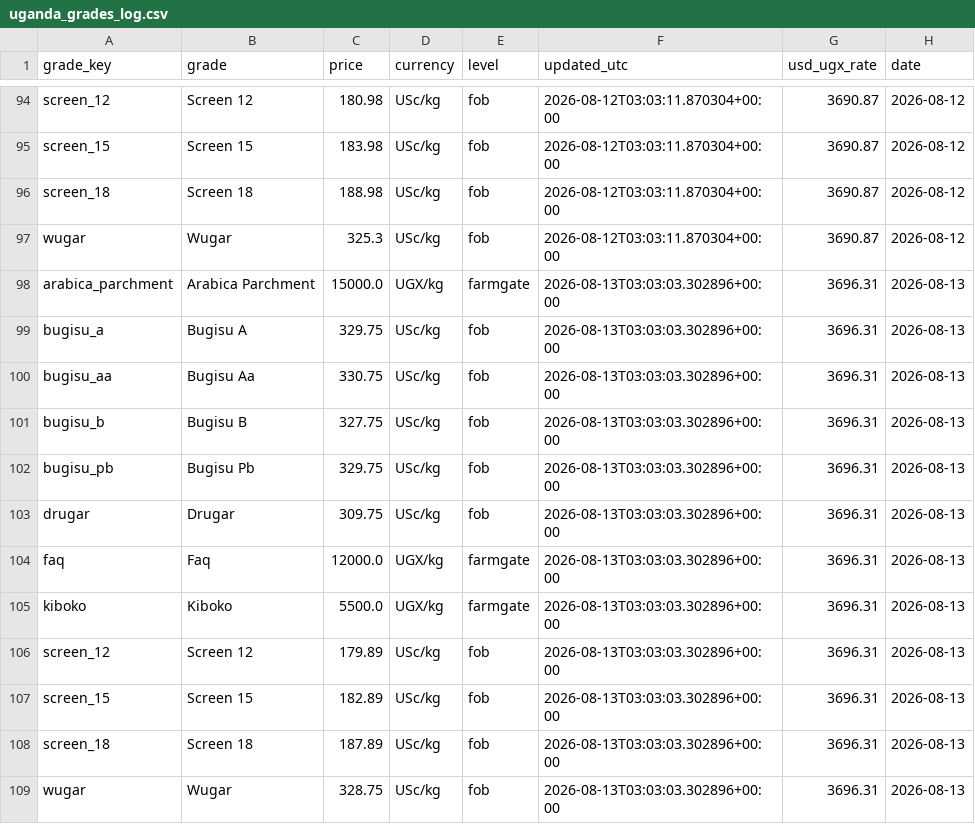
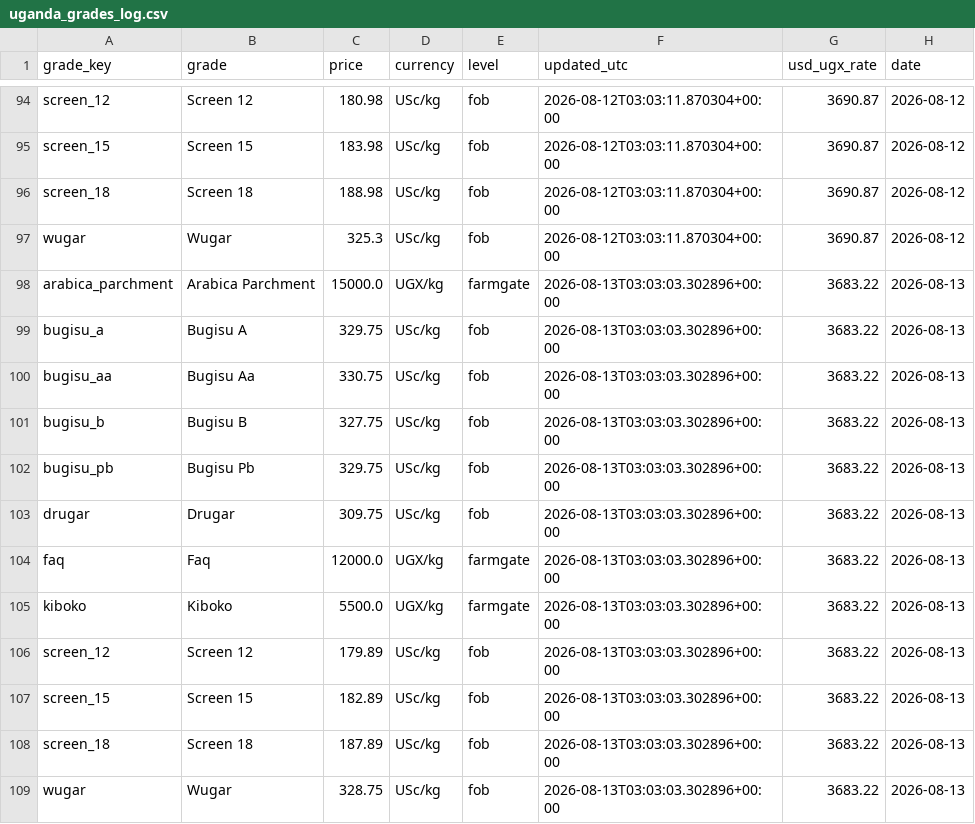
Before and after one commit to isamubas/coffee_price_predictor, a CSV file: data/processed/uganda_grades_log.csv, drawn as a sheet; only a part is shown, gaps mark what is left out.

```diff
--- a/data/processed/uganda_grades_log.csv
+++ b/data/processed/uganda_grades_log.csv
@@ -97,13 +97,13 @@ screen_18,Screen 18,188.98,USc/kg,fob,2026-08-12T03:03:11.870304+00:00,3690.87,2
 wugar,Wugar,325.3,USc/kg,fob,2026-08-12T03:03:11.870304+00:00,3690.87,2026-08-12
-arabica_parchment,Arabica Parchment,15000.0,UGX/kg,farmgate,2026-08-13T03:03:03.302896+00:00,3696.31,2026-08-13
-bugisu_a,Bugisu A,329.75,USc/kg,fob,2026-08-13T03:03:03.302896+00:00,3696.31,2026-08-13
-bugisu_aa,Bugisu Aa,330.75,USc/kg,fob,2026-08-13T03:03:03.302896+00:00,3696.31,2026-08-13
-bugisu_b,Bugisu B,327.75,USc/kg,fob,2026-08-13T03:03:03.302896+00:00,3696.31,2026-08-13
-bugisu_pb,Bugisu Pb,329.75,USc/kg,fob,2026-08-13T03:03:03.302896+00:00,3696.31,2026-08-13
-drugar,Drugar,309.75,USc/kg,fob,2026-08-13T03:03:03.302896+00:00,3696.31,2026-08-13
-faq,Faq,12000.0,UGX/kg,farmgate,2026-08-13T03:03:03.302896+00:00,3696.31,2026-08-13
-kiboko,Kiboko,5500.0,UGX/kg,farmgate,2026-08-13T03:03:03.302896+00:00,3696.31,2026-08-13
-screen_12,Screen 12,179.89,USc/kg,fob,2026-08-13T03:03:03.302896+00:00,3696.31,2026-08-13
-screen_15,Screen 15,182.89,USc/kg,fob,2026-08-13T03:03:03.302896+00:00,3696.31,2026-08-13
-screen_18,Screen 18,187.89,USc/kg,fob,2026-08-13T03:03:03.302896+00:00,3696.31,2026-08-13
-wugar,Wugar,328.75,USc/kg,fob,2026-08-13T03:03:03.302896+00:00,3696.31,2026-08-13
+arabica_parchment,Arabica Parchment,15000.0,UGX/kg,farmgate,2026-08-13T03:03:03.302896+00:00,3683.22,2026-08-13
+bugisu_a,Bugisu A,329.75,USc/kg,fob,2026-08-13T03:03:03.302896+00:00,3683.22,2026-08-13
+bugisu_aa,Bugisu Aa,330.75,USc/kg,fob,2026-08-13T03:03:03.302896+00:00,3683.22,2026-08-13
+bugisu_b,Bugisu B,327.75,USc/kg,fob,2026-08-13T03:03:03.302896+00:00,3683.22,2026-08-13
+bugisu_pb,Bugisu Pb,329.75,USc/kg,fob,2026-08-13T03:03:03.302896+00:00,3683.22,2026-08-13
+drugar,Drugar,309.75,USc/kg,fob,2026-08-13T03:03:03.302896+00:00,3683.22,2026-08-13
+faq,Faq,12000.0,UGX/kg,farmgate,2026-08-13T03:03:03.302896+00:00,3683.22,2026-08-13
+kiboko,Kiboko,5500.0,UGX/kg,farmgate,2026-08-13T03:03:03.302896+00:00,3683.22,2026-08-13
+screen_12,Screen 12,179.89,USc/kg,fob,2026-08-13T03:03:03.302896+00:00,3683.22,2026-08-13
+screen_15,Screen 15,182.89,USc/kg,fob,2026-08-13T03:03:03.302896+00:00,3683.22,2026-08-13
+screen_18,Screen 18,187.89,USc/kg,fob,2026-08-13T03:03:03.302896+00:00,3683.22,2026-08-13
+wugar,Wugar,328.75,USc/kg,fob,2026-08-13T03:03:03.302896+00:00,3683.22,2026-08-13
```
Also changed, not shown: data/processed/uganda_grades_snapshot.csv, 1 other file.
